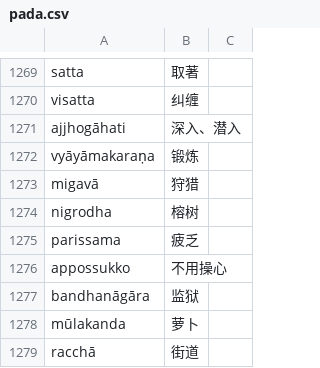
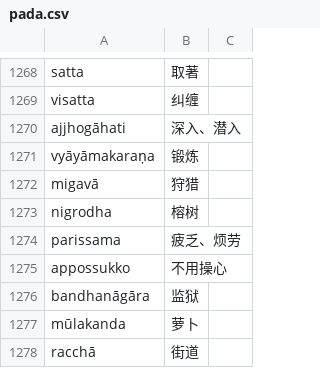
Before and after one commit to jhintr/nirutti, a CSV file: pada.csv, drawn as a sheet; only a part is shown, gaps mark what is left out; the diff covers the shown part only.

```diff
--- a/pada.csv
+++ b/pada.csv
@@ -1274,3 +1273,3 @@ migavā,狩猎,
 nigrodha,榕树,
-parissama,疲乏,
+parissama,疲乏、烦劳,
 appossukko,不用操心,
```
Also changed, not shown: 21 added rows, 1 removed row and 5 edited cells elsewhere in this file.
